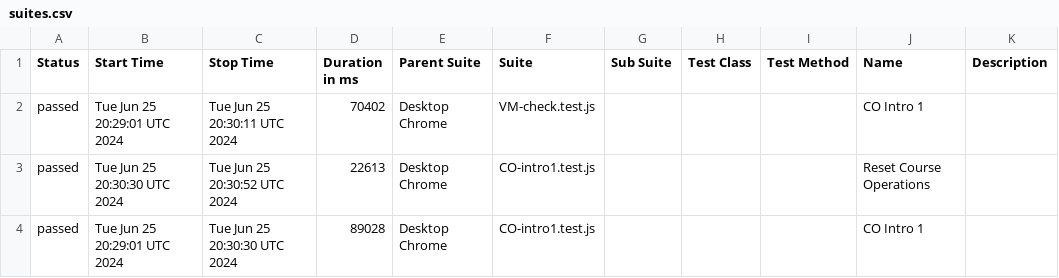
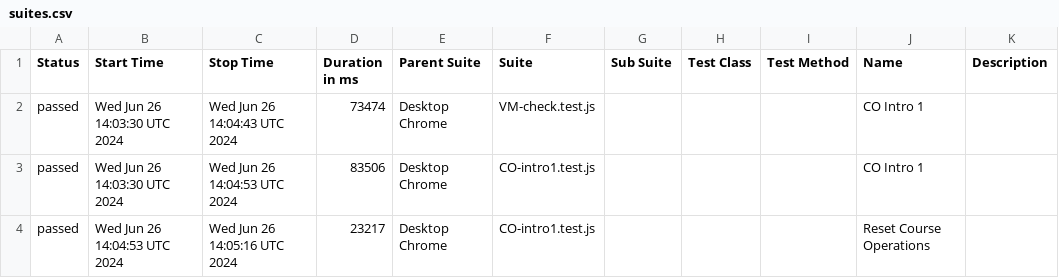
Before and after one commit to correlation-one/ContQA-V2, a CSV file: data/suites.csv, drawn as a sheet.

```diff
--- a/data/suites.csv
+++ b/data/suites.csv
@@ -1,4 +1,4 @@
 "Status","Start Time","Stop Time","Duration in ms","Parent Suite","Suite","Sub Suite","Test Class","Test Method","Name","Description"
-"passed","Tue Jun 25 20:29:01 UTC 2024","Tue Jun 25 20:30:11 UTC 2024","70402","Desktop Chrome","VM-check.test.js","","","","CO Intro 1",""
-"passed","Tue Jun 25 20:30:30 UTC 2024","Tue Jun 25 20:30:52 UTC 2024","22613","Desktop Chrome","CO-intro1.test.js","","","","Reset Course Operations",""
-"passed","Tue Jun 25 20:29:01 UTC 2024","Tue Jun 25 20:30:30 UTC 2024","89028","Desktop Chrome","CO-intro1.test.js","","","","CO Intro 1",""
+"passed","Wed Jun 26 14:03:30 UTC 2024","Wed Jun 26 14:04:43 UTC 2024","73474","Desktop Chrome","VM-check.test.js","","","","CO Intro 1",""
+"passed","Wed Jun 26 14:03:30 UTC 2024","Wed Jun 26 14:04:53 UTC 2024","83506","Desktop Chrome","CO-intro1.test.js","","","","CO Intro 1",""
+"passed","Wed Jun 26 14:04:53 UTC 2024","Wed Jun 26 14:05:16 UTC 2024","23217","Desktop Chrome","CO-intro1.test.js","","","","Reset Course Operations",""
```
Also changed, not shown: 25 other files.
